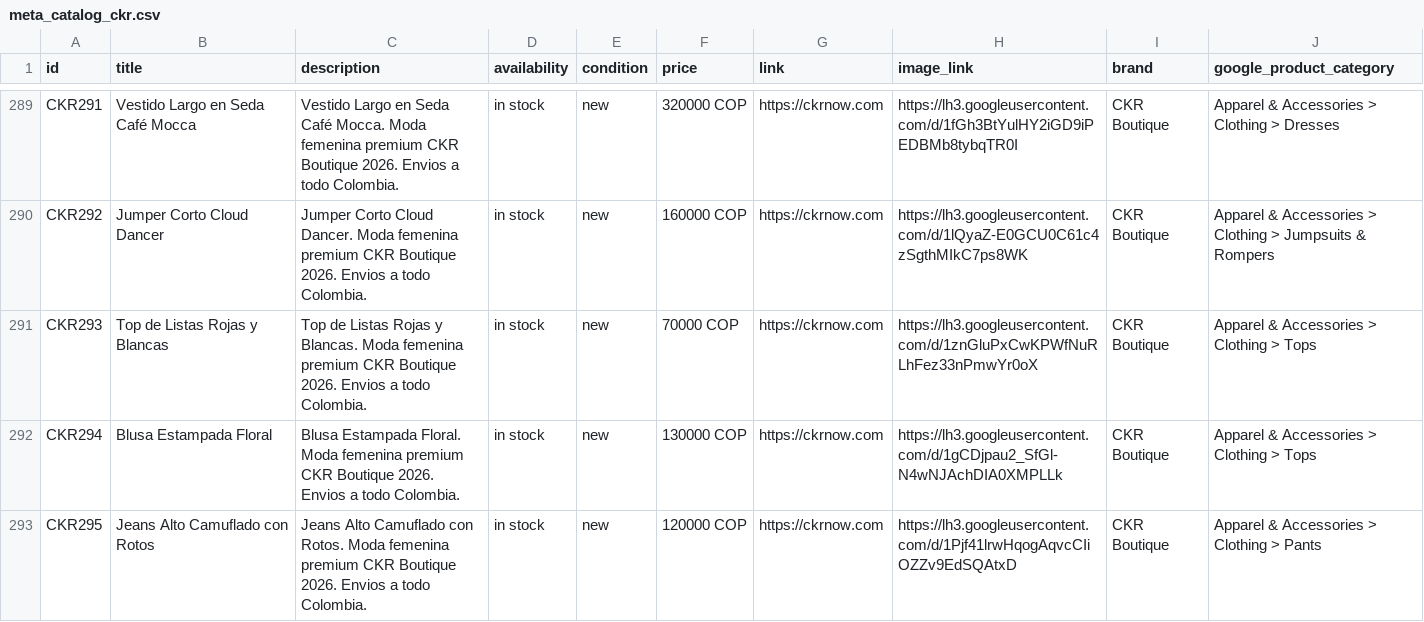
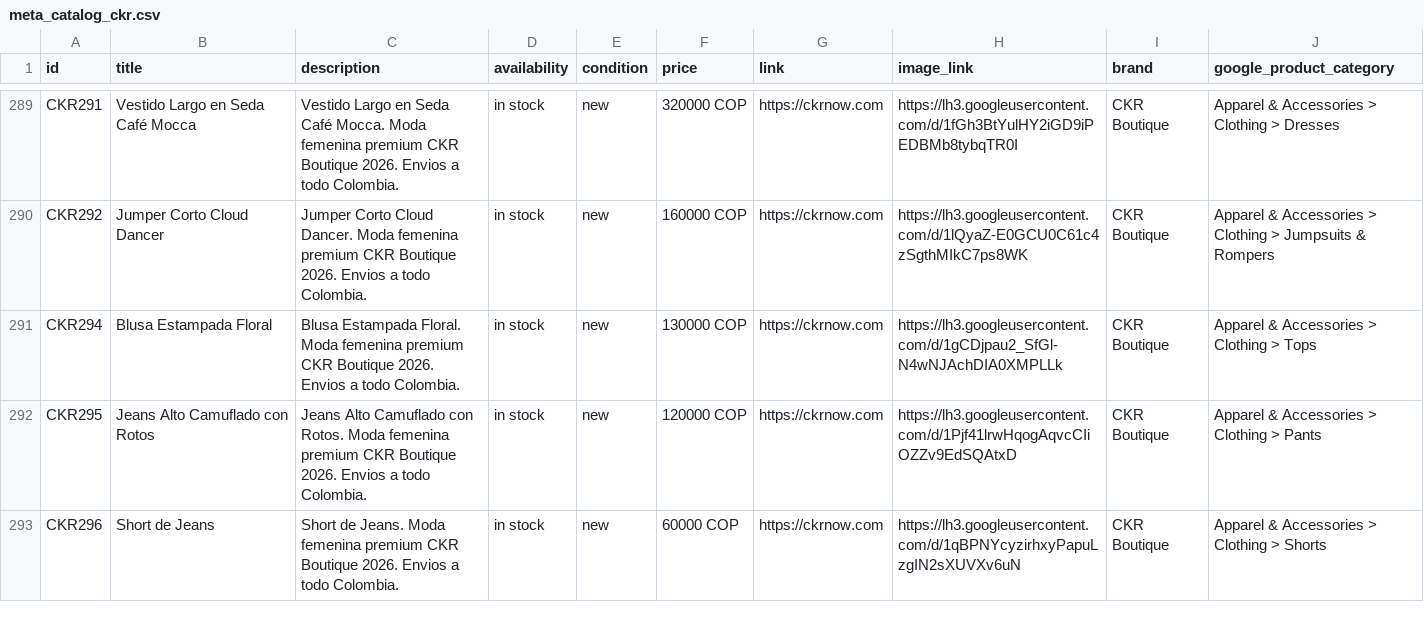
Before and after one commit to alvapas75-afk/ckrnow-website, a CSV file: meta_catalog_ckr.csv, drawn as a sheet; only a part is shown, gaps mark what is left out; the shorter side is filled out with more unchanged rows; the diff names each change by its address in the sheet, - before the commit and + after, or states it on an @@ line.

Commit message:
Eliminar Top de Listas Rojas y Blancas (duplicado del nuevo Top Rojo de Listas)

```diff
--- a/meta_catalog_ckr.csv
+++ b/meta_catalog_ckr.csv
-row 291: CKR293 | Top de Listas Rojas y Blancas | Top de Listas Rojas y Blancas. Moda femenina premium CKR Boutique 2026. Envios a todo Colombia. | in stock | new | 70000 COP | https://ckrnow.com | https://lh3.googleusercontent.com/d/1znGluPxCwKPWfNuRLhFez33nPmwYr0oX | CKR Boutique | Apparel & Accessories > Clothing > Tops
```
Also changed, not shown: 2 other files.
